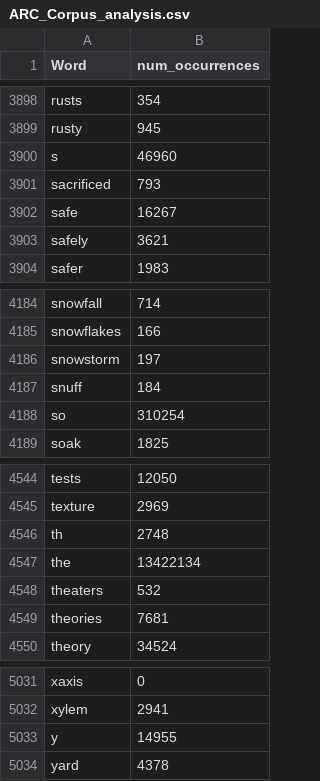
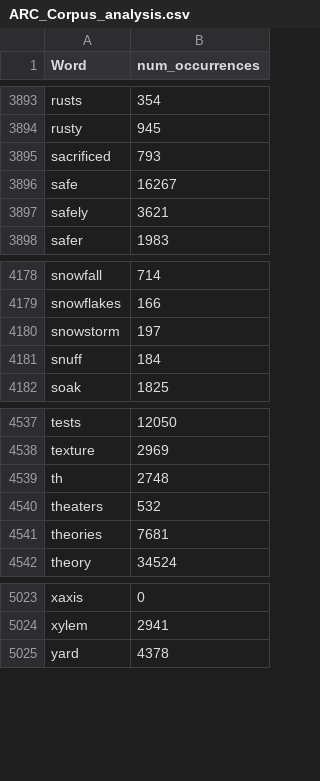
Before and after one commit to hthuwal/ARC-Challenge, a CSV file: analysis/results/ARC_Corpus_analysis.csv, drawn as a sheet; only a part is shown, gaps mark what is left out; the diff covers the shown part only; the diff names each change by its address in the sheet, - before the commit and + after, or states it on an @@ line.

```diff
--- a/analysis/results/ARC_Corpus_analysis.csv
+++ b/analysis/results/ARC_Corpus_analysis.csv
-row 3900: s | 46960
-row 4188: so | 310254
-row 4547: the | 13422134
-row 5033: y | 14955
```
Also changed, not shown: 5 removed rows elsewhere in this file, analysis/results/6-7-8-9-10_analysis.csv, analysis/results/nouns_meanings_analysis.csv, 1 other file.
